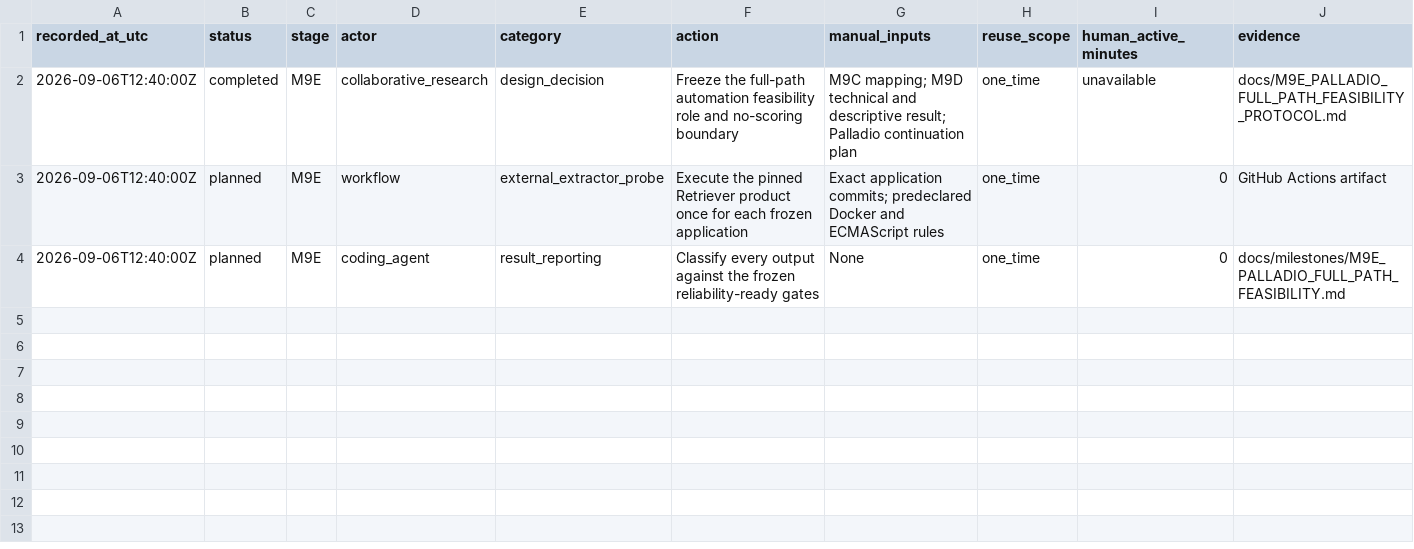
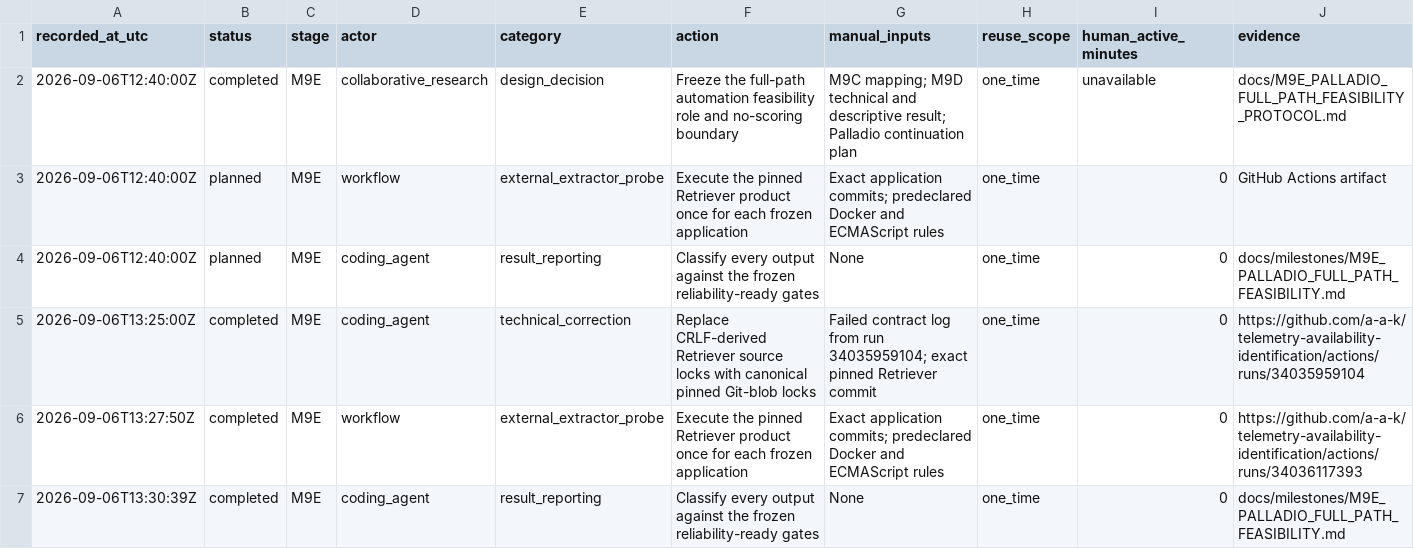
Before and after one commit to a-a-k/telemetry-availability-identification, a CSV file: docs/M9E_MANUAL_ACTIONS.csv, drawn as a sheet; only a part is shown; rows hold the shown columns only; the diff names each change by its address in the sheet, - before the commit and + after, or states it on an @@ line.

Commit message:
Report completed M9E full-path feasibility audit

```diff
--- a/docs/M9E_MANUAL_ACTIONS.csv
+++ b/docs/M9E_MANUAL_ACTIONS.csv
+row 5: 2026-09-06T13:25:00Z | completed | M9E | coding_agent | technical_correction | Replace CRLF-derived Retriever source locks with canonical pinned Git-blob locks | Failed contract log from run 34035959104; exact pinned Retriever commit | one_time | 0 | https://github.com/a-a-k/telemetry-availability-identification/actions/runs/34035959104
+row 6: 2026-09-06T13:27:50Z | completed | M9E | workflow | external_extractor_probe | Execute the pinned Retriever product once for each frozen application | Exact application commits; predeclared Docker and ECMAScript rules | one_time | 0 | https://github.com/a-a-k/telemetry-availability-identification/actions/runs/34036117393
+row 7: 2026-09-06T13:30:39Z | completed | M9E | coding_agent | result_reporting | Classify every output against the frozen reliability-ready gates | None | one_time | 0 | docs/milestones/M9E_PALLADIO_FULL_PATH_FEASIBILITY.md
```
Also changed, not shown: 4 other files.
